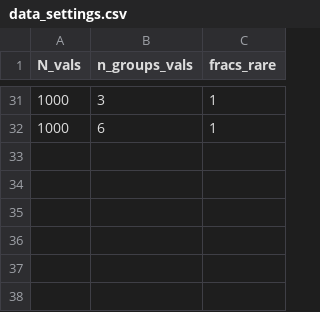
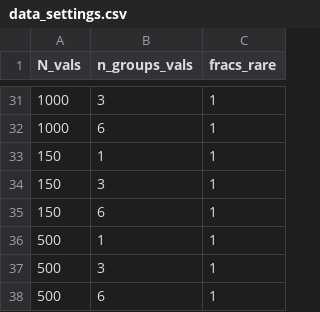
Before and after one commit to caravagnalab/simbascule, a CSV file: nobuild/simulations/synthetic_datasets_3107/data_settings.csv, drawn as a sheet; only a part is shown, gaps mark what is left out; the diff names each change by its address in the sheet, - before the commit and + after, or states it on an @@ line.

Commit message:
simulations

```diff
--- a/nobuild/simulations/synthetic_datasets_3107/data_settings.csv
+++ b/nobuild/simulations/synthetic_datasets_3107/data_settings.csv
+row 33: 150 | 1 | 1
+row 34: 150 | 3 | 1
+row 35: 150 | 6 | 1
+row 36: 500 | 1 | 1
+row 37: 500 | 3 | 1
+row 38: 500 | 6 | 1
```
Also changed, not shown: 8 other files.
